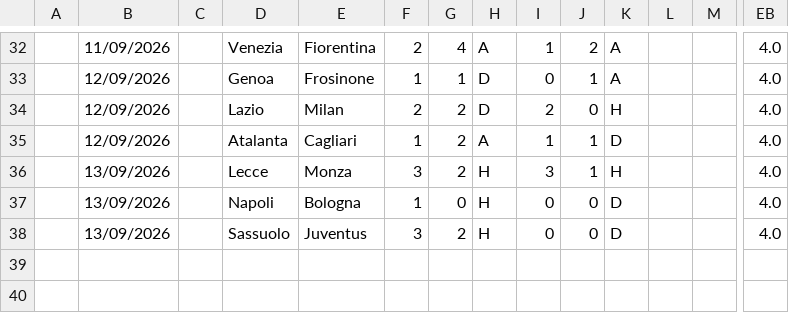
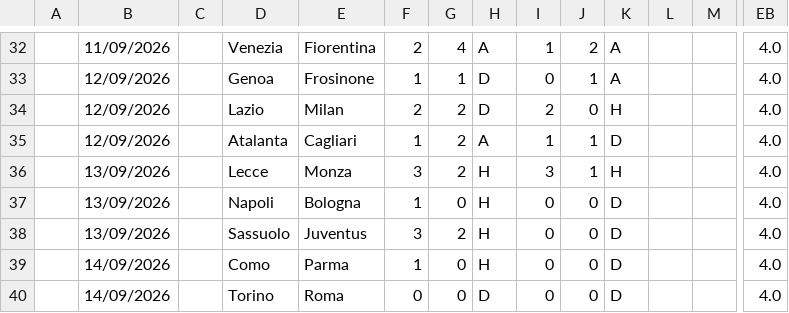
Before and after one commit to iFelice/SoccerMath2.0, a CSV file: SoccerMath/database/SerieA_Live.csv, drawn as a sheet; only a part is shown, gaps mark what is left out; rows hold the shown columns only; the diff names each change by its address in the sheet, - before the commit and + after, or states it on an @@ line.

```diff
--- a/SoccerMath/database/SerieA_Live.csv
+++ b/SoccerMath/database/SerieA_Live.csv
+row 39:  | 14/09/2026 |  | Como | Parma | 1 | 0 | H | 0 | 0 | D |  |  | 4.0
+row 40:  | 14/09/2026 |  | Torino | Roma | 0 | 0 | D | 0 | 0 | D |  |  | 4.0
```
